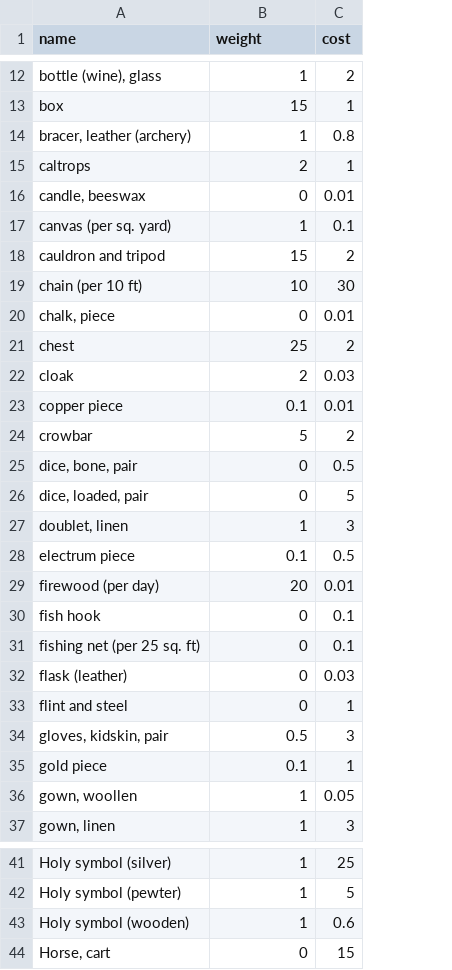
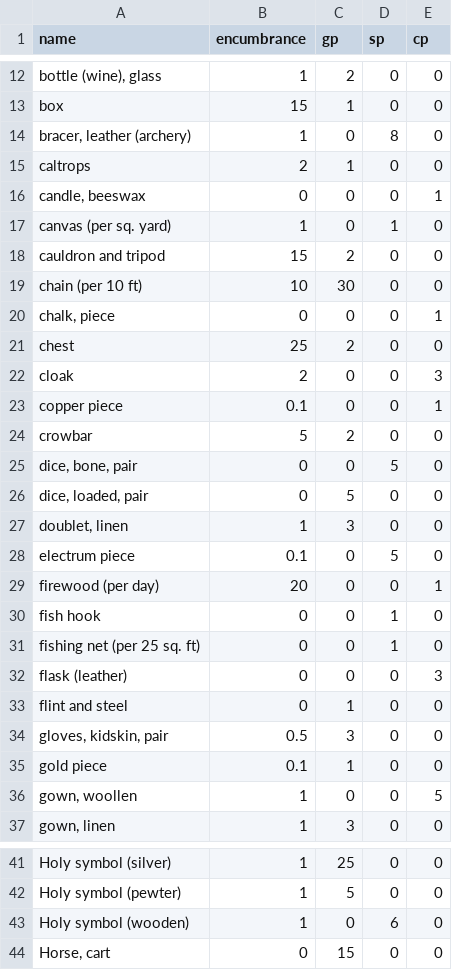
Before and after one commit to Sparrow1029/DnDdb, a CSV file: raw_data/items.csv, drawn as a sheet; only a part is shown, gaps mark what is left out; the diff covers the shown part only; the diff names each change by its address in the sheet, - before the commit and + after, or states it on an @@ line.

```diff
--- a/raw_data/items.csv
+++ b/raw_data/items.csv
+column D (sp), rows 12-37: 0 | 0 | 8 | 0 | 0 | 1 | 0 | 0 | 0 | 0 | 0 | 0 | 0 | 5 | 0 | 0 | 5 | 0 | 1 | 1 | 0 | 0 | 0 | 0 | 0 | 0; rows 41-44: 0 | 0 | 6 | 0
+column E (cp), rows 12-37: 0 | 0 | 0 | 0 | 1 | 0 | 0 | 0 | 1 | 0 | 3 | 1 | 0 | 0 | 0 | 0 | 0 | 1 | 0 | 0 | 3 | 0 | 0 | 0 | 5 | 0; rows 41-44: all 0
-B1: weight
+B1: encumbrance
-C1: cost
+C1: gp
-C14 (gp): 0.8
+C14 (gp): 0
-C16 (gp): 0.01
+C16 (gp): 0
-C17 (gp): 0.1
+C17 (gp): 0
-C20 (gp): 0.01
+C20 (gp): 0
-C22 (gp): 0.03
+C22 (gp): 0
-C23 (gp): 0.01
+C23 (gp): 0
-C25 (gp): 0.5
+C25 (gp): 0
-C28 (gp): 0.5
+C28 (gp): 0
-C29 (gp): 0.01
+C29 (gp): 0
-C30:C31 (gp): 0.1
+C30:C31 (gp): 0
-C32 (gp): 0.03
+C32 (gp): 0
-C36 (gp): 0.05
+C36 (gp): 0
-C43 (gp): 0.6
+C43 (gp): 0
```
Also changed, not shown: 30 edited cells elsewhere in this file, raw_data/armor.csv, 38 other files.
